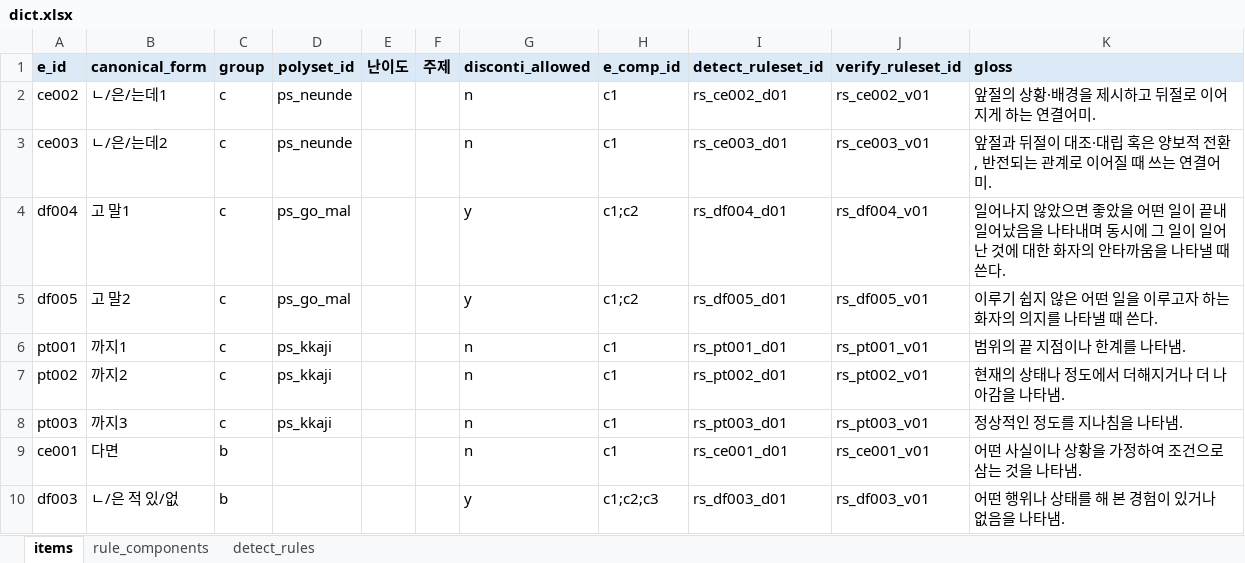
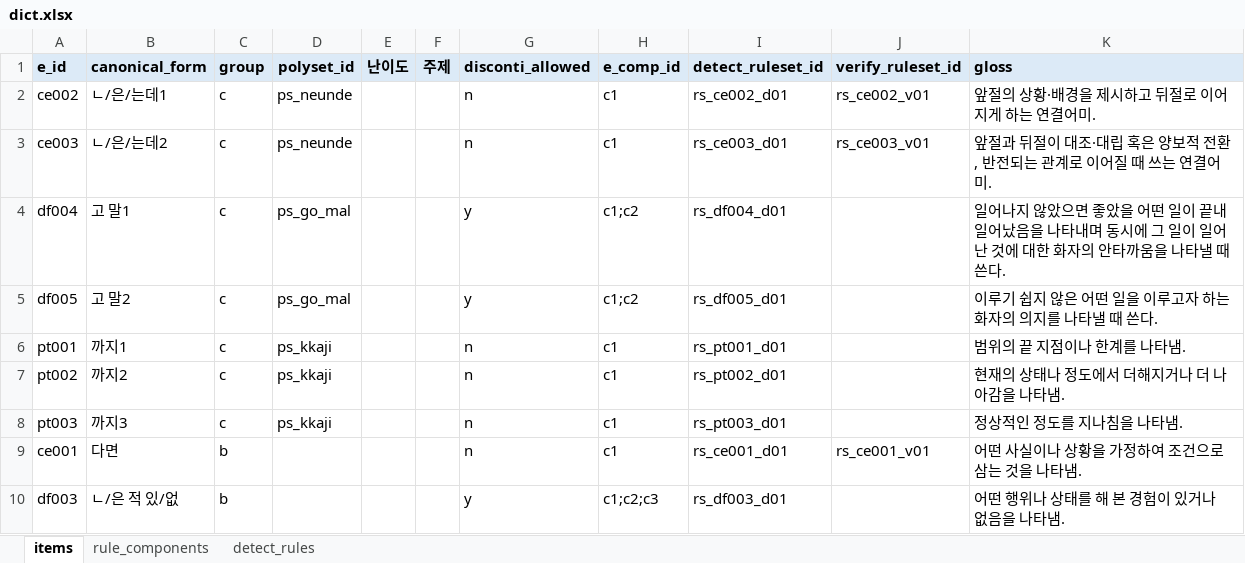
Before and after one commit to nyh10063/hantalk_rule_example_auto, an Excel workbook: datasets/dict/dict.xlsx, sheet items, drawn as a sheet; values as stored, in another font and other column widths than the file's, no borders; the diff names each change by its address in the sheet, - before the commit and + after, or states it on an @@ line.

Commit message:
update

```diff
--- a/datasets/dict/dict.xlsx (sheet items)
+++ b/datasets/dict/dict.xlsx (sheet items)
-J4 (verify_ruleset_id): rs_df004_v01
+J4 (verify_ruleset_id): (empty)
-J5 (verify_ruleset_id): rs_df005_v01
+J5 (verify_ruleset_id): (empty)
-J6 (verify_ruleset_id): rs_pt001_v01
+J6 (verify_ruleset_id): (empty)
-J7 (verify_ruleset_id): rs_pt002_v01
+J7 (verify_ruleset_id): (empty)
-J8 (verify_ruleset_id): rs_pt003_v01
+J8 (verify_ruleset_id): (empty)
-J10 (verify_ruleset_id): rs_df003_v01
+J10 (verify_ruleset_id): (empty)
```
Also changed, not shown: sheet detect_rules.
